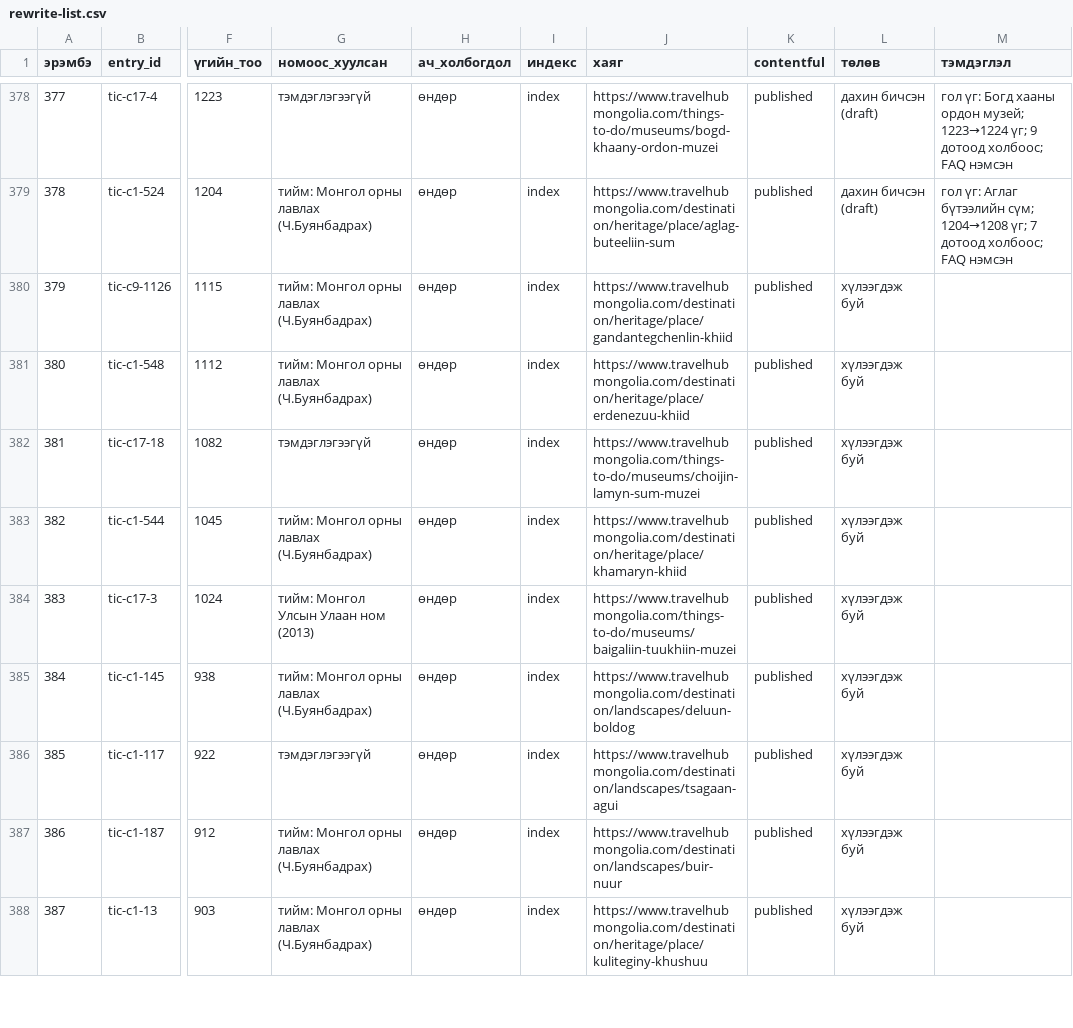
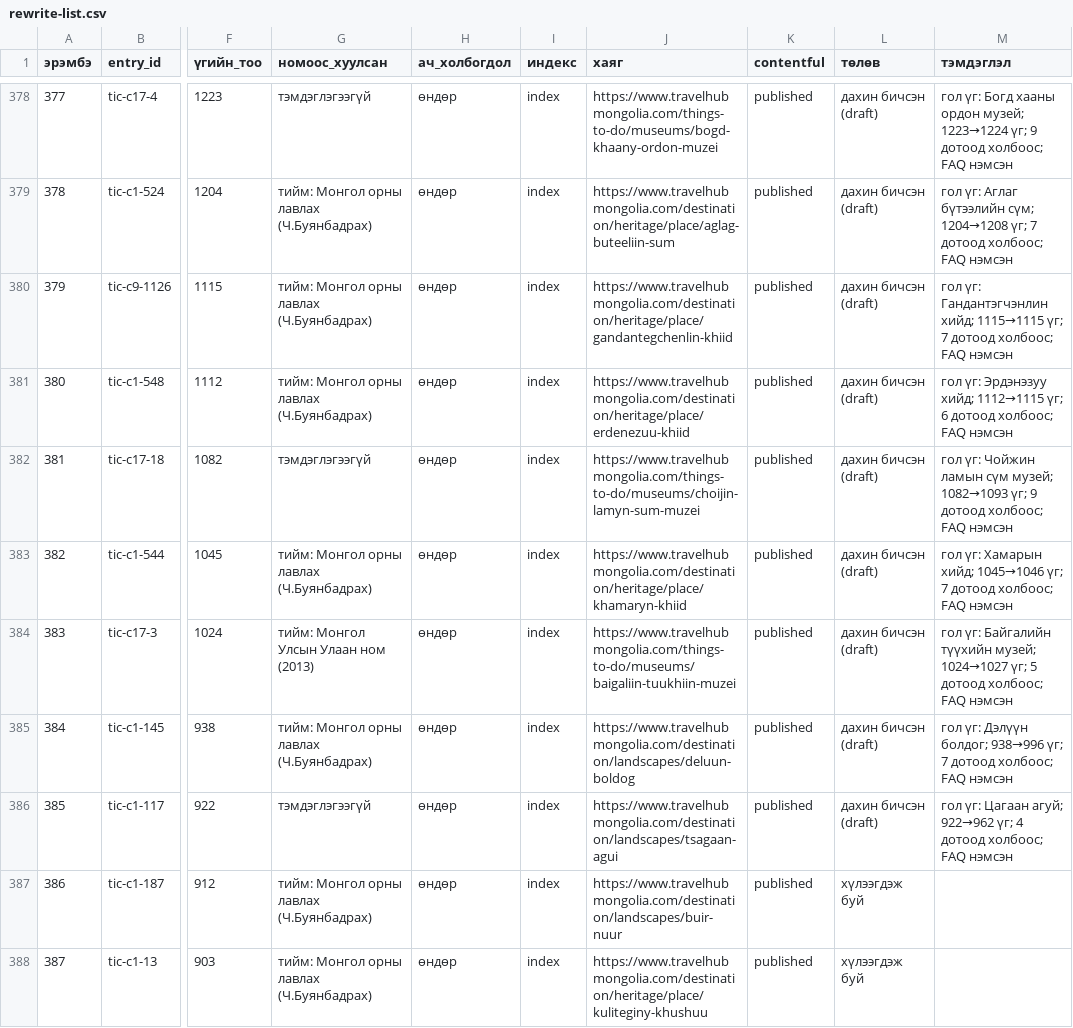
Before and after one commit to joinmemanager/travel-mongolia, a CSV file: docs/plan/rewrite-list.csv, drawn as a sheet; only a part is shown, gaps mark what is left out; the diff names each change by its address in the sheet, - before the commit and + after, or states it on an @@ line.

```diff
--- a/docs/plan/rewrite-list.csv
+++ b/docs/plan/rewrite-list.csv
-L380:L386 (төлөв): хүлээгдэж буй
+L380:L386 (төлөв): дахин бичсэн (draft)
-M380 (тэмдэглэл): (empty)
+M380 (тэмдэглэл): гол үг: Гандантэгчэнлин хийд; 1115→1115 үг; 7 дотоод холбоос; FAQ нэмсэн
-M381 (тэмдэглэл): (empty)
+M381 (тэмдэглэл): гол үг: Эрдэнэзуу хийд; 1112→1115 үг; 6 дотоод холбоос; FAQ нэмсэн
-M382 (тэмдэглэл): (empty)
+M382 (тэмдэглэл): гол үг: Чойжин ламын сүм музей; 1082→1093 үг; 9 дотоод холбоос; FAQ нэмсэн
-M383 (тэмдэглэл): (empty)
+M383 (тэмдэглэл): гол үг: Хамарын хийд; 1045→1046 үг; 7 дотоод холбоос; FAQ нэмсэн
-M384 (тэмдэглэл): (empty)
+M384 (тэмдэглэл): гол үг: Байгалийн түүхийн музей; 1024→1027 үг; 5 дотоод холбоос; FAQ нэмсэн
-M385 (тэмдэглэл): (empty)
+M385 (тэмдэглэл): гол үг: Дэлүүн болдог; 938→996 үг; 7 дотоод холбоос; FAQ нэмсэн
-M386 (тэмдэглэл): (empty)
+M386 (тэмдэглэл): гол үг: Цагаан агуй; 922→962 үг; 4 дотоод холбоос; FAQ нэмсэн
```
Also changed, not shown: 8 other files.
